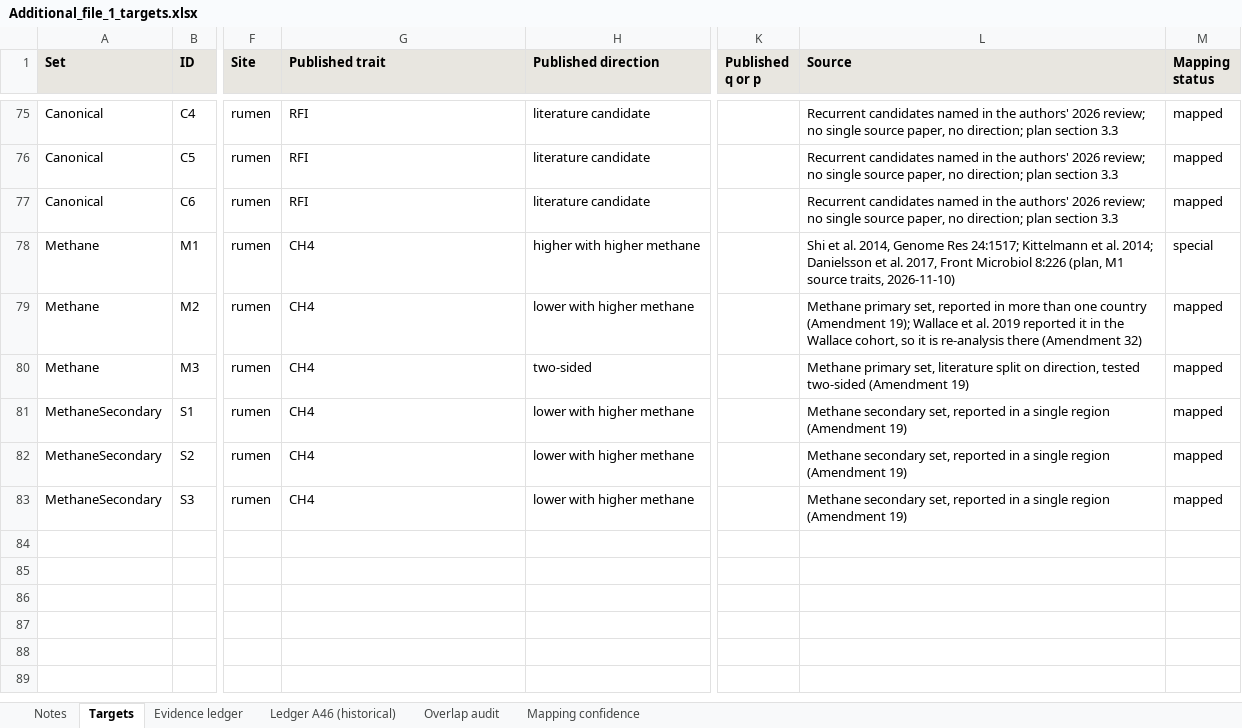
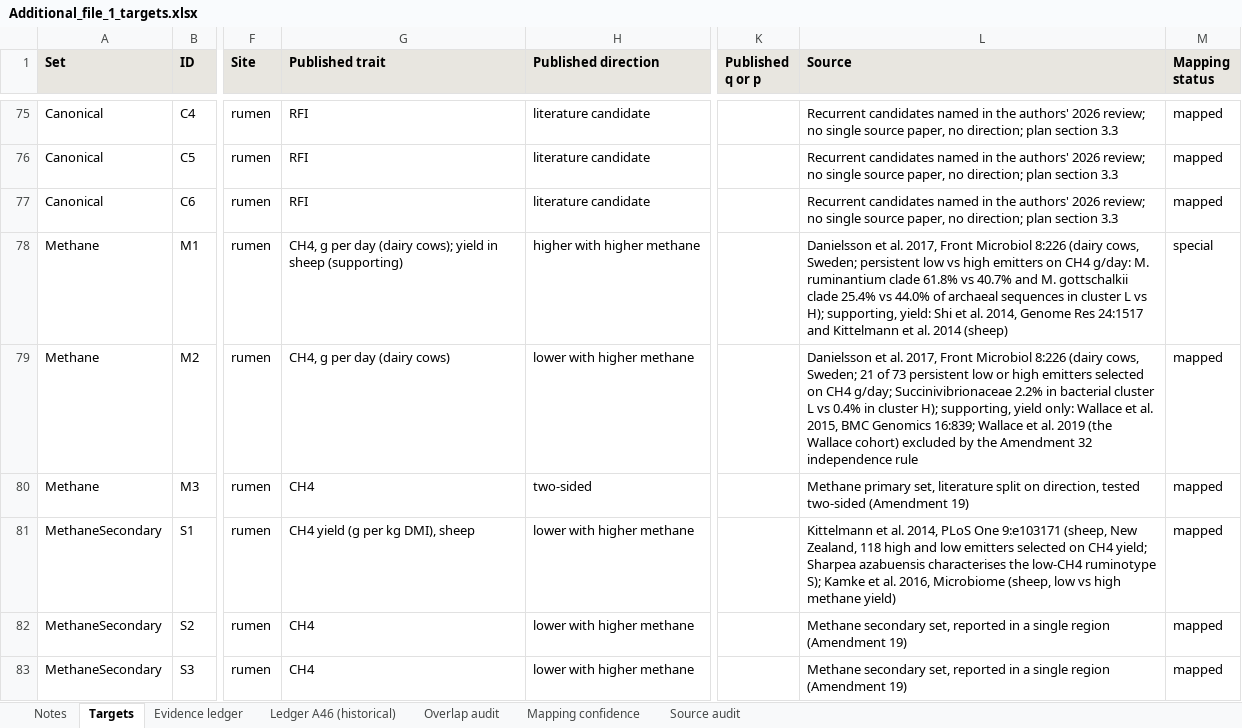
Before and after one commit to RushiLagad/rumen-multicohort-replication, an Excel workbook: results/additional_files_draft18/Additional_file_1_targets.xlsx, sheet Targets, drawn as a sheet; only a part is shown, gaps mark what is left out; values as stored, in another font and other column widths than the file's, no borders; the diff names each change by its address in the sheet, - before the commit and + after, or states it on an @@ line.

```diff
--- a/results/additional_files_draft18/Additional_file_1_targets.xlsx (sheet Targets)
+++ b/results/additional_files_draft18/Additional_file_1_targets.xlsx (sheet Targets)
+sheet tab: Source audit
-G78 (Published trait): CH4
+G78 (Published trait): CH4, g per day (dairy cows); yield in sheep (supporting)
-L78 (Source): Shi et al. 2014, Genome Res 24:1517; Kittelmann et al. 2014; Danielsson et al. 2017, Front Microbiol 8:226 (plan, M1 source traits, 2026-11-10)
+L78 (Source): Danielsson et al. 2017, Front Microbiol 8:226 (dairy cows, Sweden; persistent low vs high emitters on CH4 g/day: M. ruminantium clade 61.8% vs 40.7% and M. gottschalkii clade 25.4% vs 44.0% of archaeal sequences in cluster L vs H); supporting, yield: Shi et al. 2014, Genome Res 24:1517 and Kittelmann et al. 2014 (sheep)
-G79 (Published trait): CH4
+G79 (Published trait): CH4, g per day (dairy cows)
-L79 (Source): Methane primary set, reported in more than one country (Amendment 19); Wallace et al. 2019 reported it in the Wallace cohort, so it is re-analysis there (Amendment 32)
+L79 (Source): Danielsson et al. 2017, Front Microbiol 8:226 (dairy cows, Sweden; 21 of 73 persistent low or high emitters selected on CH4 g/day; Succinivibrionaceae 2.2% in bacterial cluster L vs 0.4% in cluster H); supporting, yield only: Wallace et al. 2015, BMC Genomics 16:839; Wallace et al. 2019 (the Wallace cohort) excluded by the Amendment 32 independence rule
-G81 (Published trait): CH4
+G81 (Published trait): CH4 yield (g per kg DMI), sheep
-L81 (Source): Methane secondary set, reported in a single region (Amendment 19)
+L81 (Source): Kittelmann et al. 2014, PLoS One 9:e103171 (sheep, New Zealand, 118 high and low emitters selected on CH4 yield; Sharpea azabuensis characterises the low-CH4 ruminotype S); Kamke et al. 2016, Microbiome (sheep, low vs high methane yield)
```
Also changed, not shown: sheet Evidence ledger, sheet Notes, 10 other files.
